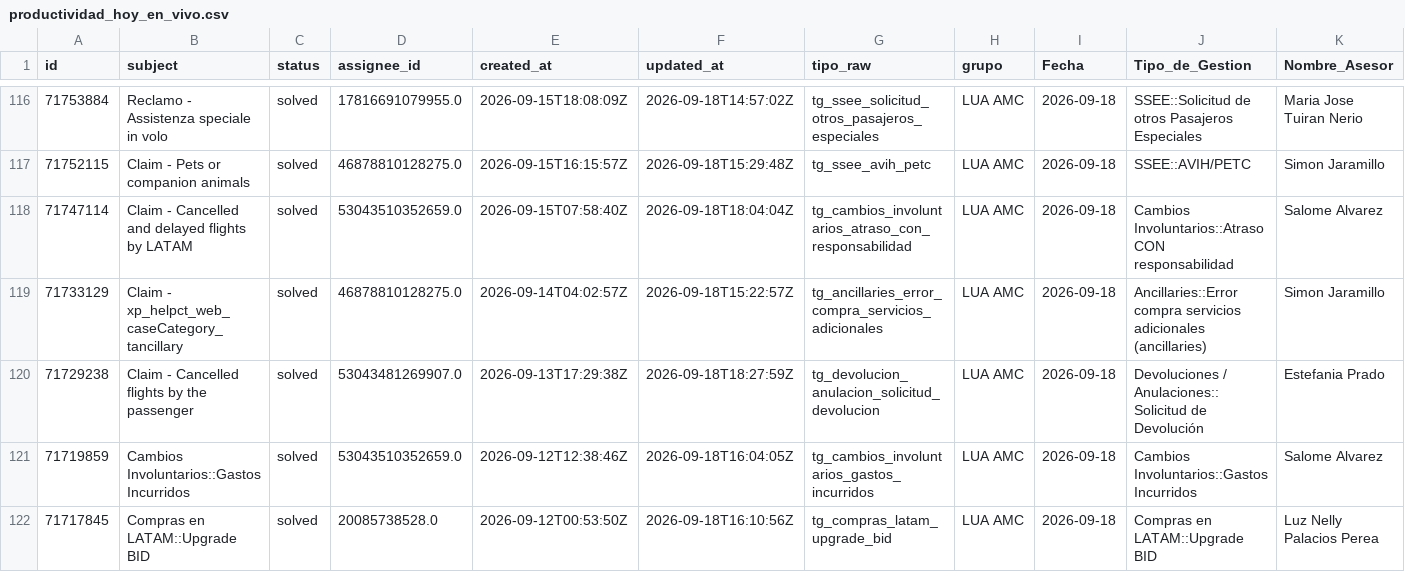
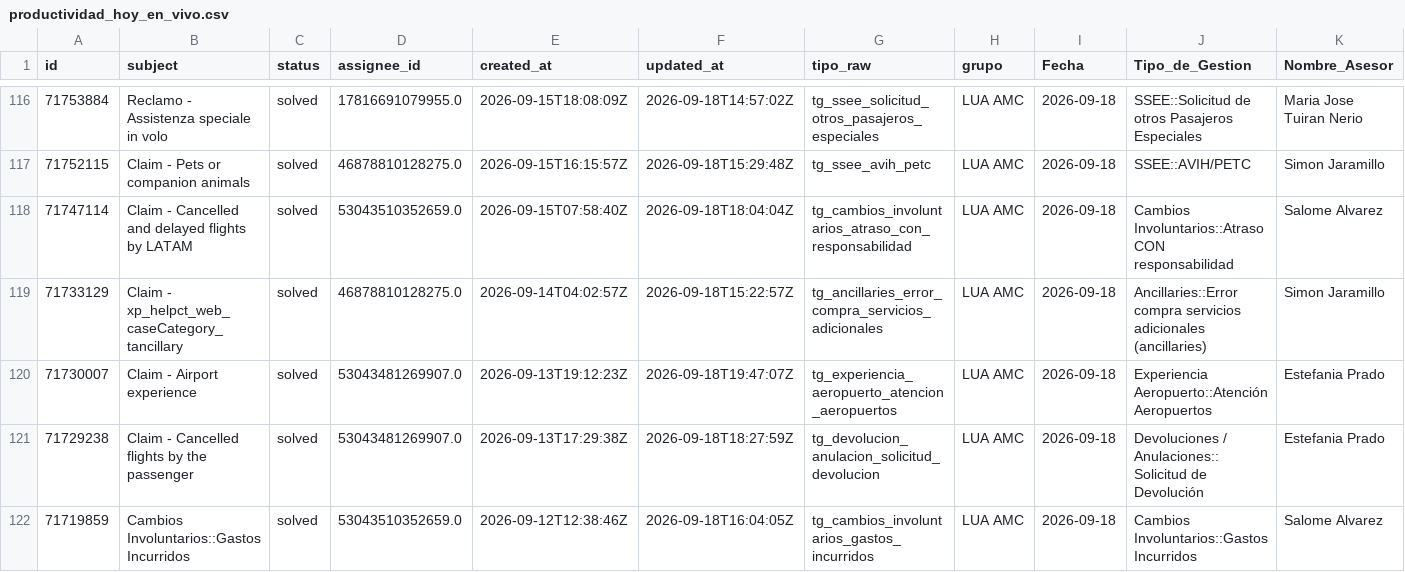
Before and after one commit to carlosmurilloealmacontact/presencia-genesys, a CSV file: data/zendesk/productividad_hoy_en_vivo.csv, drawn as a sheet; only a part is shown, gaps mark what is left out; the shorter side is filled out with more unchanged rows; rows hold the shown columns only; the diff covers the shown part only; the diff names each change by its address in the sheet, - before the commit and + after, or states it on an @@ line.

Commit message:
Auto-sync Zendesk/Salesforce [2026-09-18 14:49]

```diff
--- a/data/zendesk/productividad_hoy_en_vivo.csv
+++ b/data/zendesk/productividad_hoy_en_vivo.csv
+row 120: 71730007 | Claim - Airport experience | solved | 53043481269907.0 | 2026-09-13T19:12:23Z | 2026-09-18T19:47:07Z | tg_experiencia_aeropuerto_atencion_aeropuertos | LUA AMC | 2026-09-18 | Experiencia Aeropuerto::Atención Aeropuertos | Estefania Prado
```
Also changed, not shown: 3 added rows elsewhere in this file, 2 other files.
